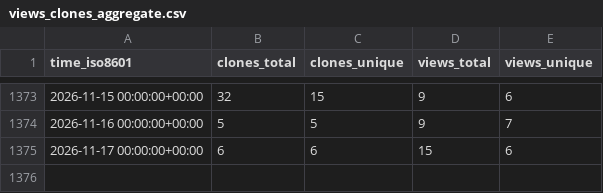
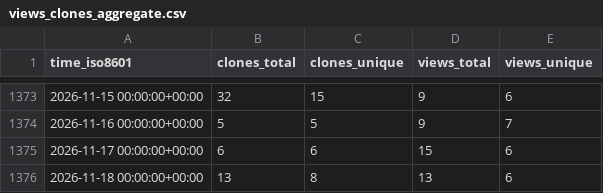
Before and after one commit to spatialmodel/inmap, a CSV file: spatialmodel/inmap/ghrs-data/views_clones_aggregate.csv, drawn as a sheet; only a part is shown, gaps mark what is left out; the diff names each change by its address in the sheet, - before the commit and + after, or states it on an @@ line.

```diff
--- a/spatialmodel/inmap/ghrs-data/views_clones_aggregate.csv
+++ b/spatialmodel/inmap/ghrs-data/views_clones_aggregate.csv
+row 1376: 2026-11-18 00:00:00+00:00 | 13 | 8 | 13 | 6
```
Also changed, not shown: 1 other file.
